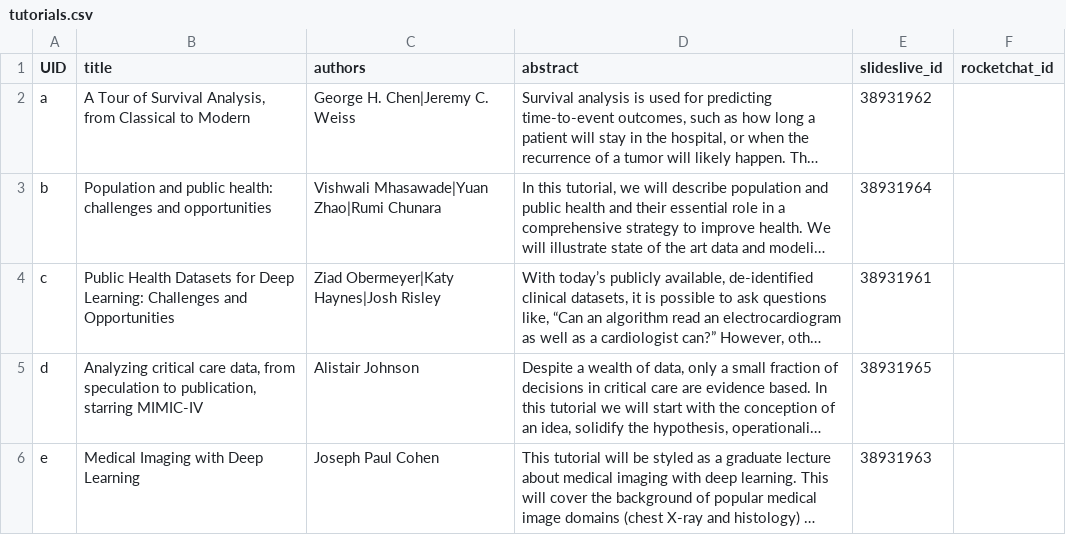
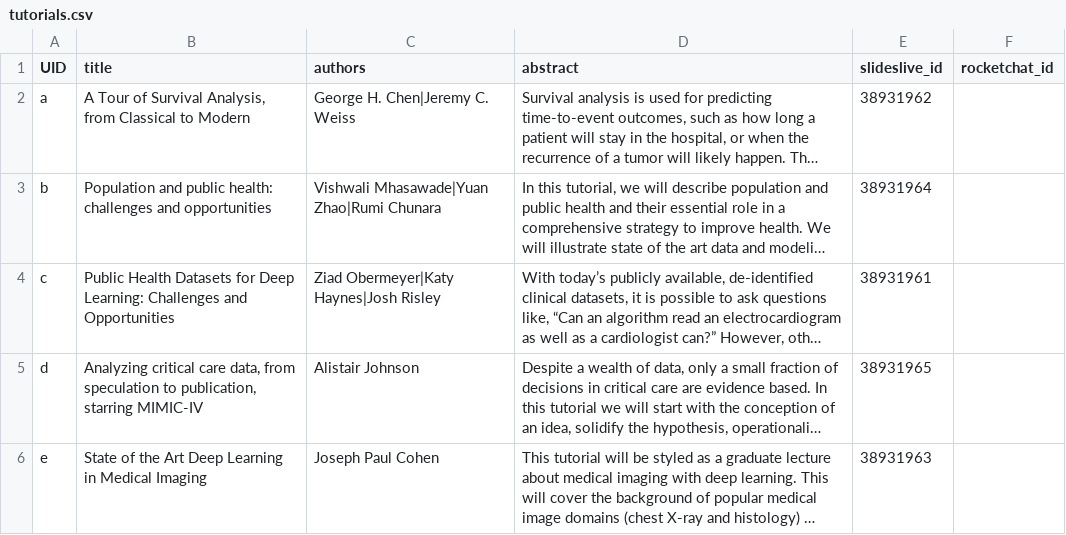
Before and after one commit to Mini-Conf/Mini-Conf, a CSV file: sitedata/tutorials.csv, drawn as a sheet; long unchanged cells end in …; the diff names each change by its address in the sheet, - before the commit and + after, or states it on an @@ line.

Commit message:
Updates medical imaging tutorial title

```diff
--- a/sitedata/tutorials.csv
+++ b/sitedata/tutorials.csv
-B6 (title): Medical Imaging with Deep Learning
+B6 (title): State of the Art Deep Learning in Medical Imaging
```
